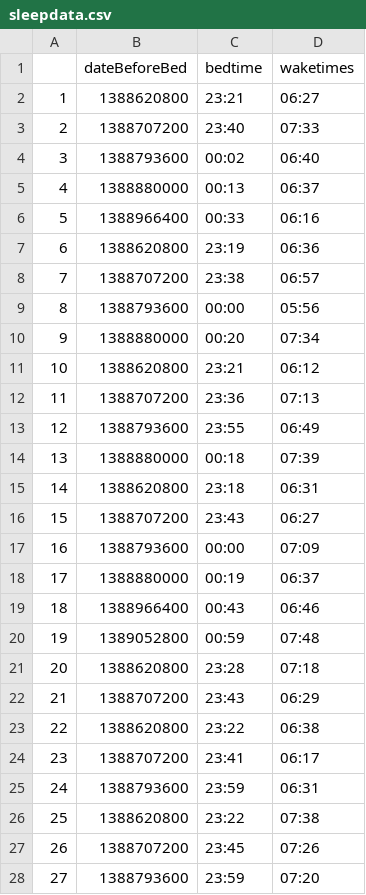
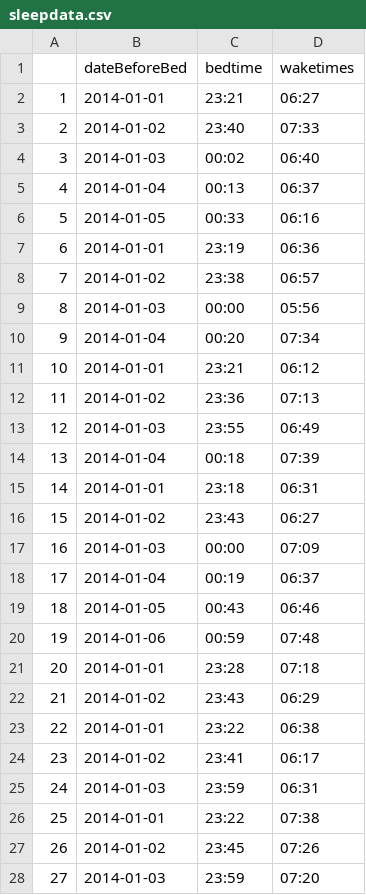
Before and after one commit to tayebzaidi/LockBox, a CSV file: ServerDB/sleepdata.csv, drawn as a sheet; only a part is shown; the diff covers the shown part only.

Commit message:
fixed csv

```diff
--- a/ServerDB/sleepdata.csv
+++ b/ServerDB/sleepdata.csv
@@ -1,28 +1,28 @@
 "","dateBeforeBed","bedtime","waketimes"
-"1",1388620800,"23:21","06:27"
-"2",1388707200,"23:40","07:33"
-"3",1388793600,"00:02","06:40"
-"4",1388880000,"00:13","06:37"
-"5",1388966400,"00:33","06:16"
-"6",1388620800,"23:19","06:36"
-"7",1388707200,"23:38","06:57"
-"8",1388793600,"00:00","05:56"
-"9",1388880000,"00:20","07:34"
-"10",1388620800,"23:21","06:12"
-"11",1388707200,"23:36","07:13"
-"12",1388793600,"23:55","06:49"
-"13",1388880000,"00:18","07:39"
-"14",1388620800,"23:18","06:31"
-"15",1388707200,"23:43","06:27"
-"16",1388793600,"00:00","07:09"
-"17",1388880000,"00:19","06:37"
-"18",1388966400,"00:43","06:46"
-"19",1389052800,"00:59","07:48"
-"20",1388620800,"23:28","07:18"
-"21",1388707200,"23:43","06:29"
-"22",1388620800,"23:22","06:38"
-"23",1388707200,"23:41","06:17"
-"24",1388793600,"23:59","06:31"
-"25",1388620800,"23:22","07:38"
-"26",1388707200,"23:45","07:26"
-"27",1388793600,"23:59","07:20"
+"1","2014-01-01","23:21","06:27"
+"2","2014-01-02","23:40","07:33"
+"3","2014-01-03","00:02","06:40"
+"4","2014-01-04","00:13","06:37"
+"5","2014-01-05","00:33","06:16"
+"6","2014-01-01","23:19","06:36"
+"7","2014-01-02","23:38","06:57"
+"8","2014-01-03","00:00","05:56"
+"9","2014-01-04","00:20","07:34"
+"10","2014-01-01","23:21","06:12"
+"11","2014-01-02","23:36","07:13"
+"12","2014-01-03","23:55","06:49"
+"13","2014-01-04","00:18","07:39"
+"14","2014-01-01","23:18","06:31"
+"15","2014-01-02","23:43","06:27"
+"16","2014-01-03","00:00","07:09"
+"17","2014-01-04","00:19","06:37"
+"18","2014-01-05","00:43","06:46"
+"19","2014-01-06","00:59","07:48"
+"20","2014-01-01","23:28","07:18"
+"21","2014-01-02","23:43","06:29"
+"22","2014-01-01","23:22","06:38"
+"23","2014-01-02","23:41","06:17"
+"24","2014-01-03","23:59","06:31"
+"25","2014-01-01","23:22","07:38"
+"26","2014-01-02","23:45","07:26"
+"27","2014-01-03","23:59","07:20"
```
Also changed, not shown: 110 edited cells elsewhere in this file.
